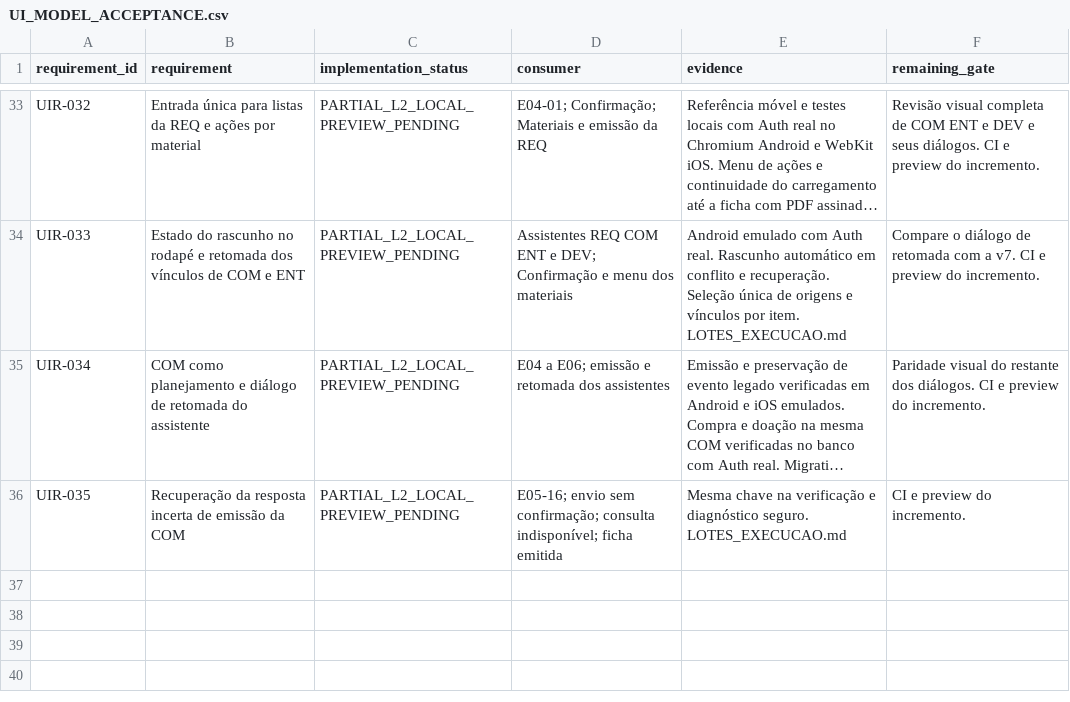
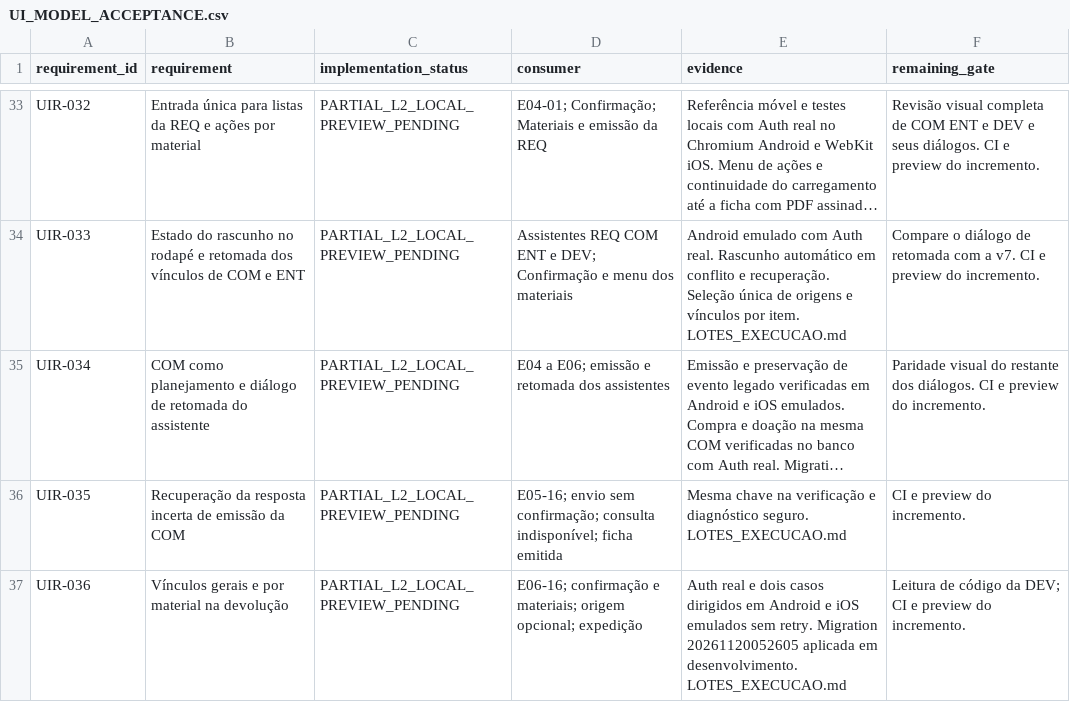
Before and after one commit to RMZZFAJ/home-care-assistant, a CSV file: docs/audits/D/D-B/UI_MODEL_ACCEPTANCE.csv, drawn as a sheet; only a part is shown, gaps mark what is left out; long unchanged cells end in …; the diff names each change by its address in the sheet, - before the commit and + after, or states it on an @@ line.

Commit message:
feat(l2): align return materials and delivery origins with the lab

```diff
--- a/docs/audits/D/D-B/UI_MODEL_ACCEPTANCE.csv
+++ b/docs/audits/D/D-B/UI_MODEL_ACCEPTANCE.csv
+row 37: UIR-036 | Vínculos gerais e por material na devolução | PARTIAL_L2_LOCAL_PREVIEW_PENDING | E06-16; confirmação e materiais; origem opcional; expedição | Auth real e dois casos dirigidos em Android e iOS emulados sem retry. Migration 20261120052605 aplicada em desenvolvimento. LOTES_EXECUCAO.md | Leitura de código da DEV; CI e preview do incremento.
```
Also changed, not shown: 23 other files.
